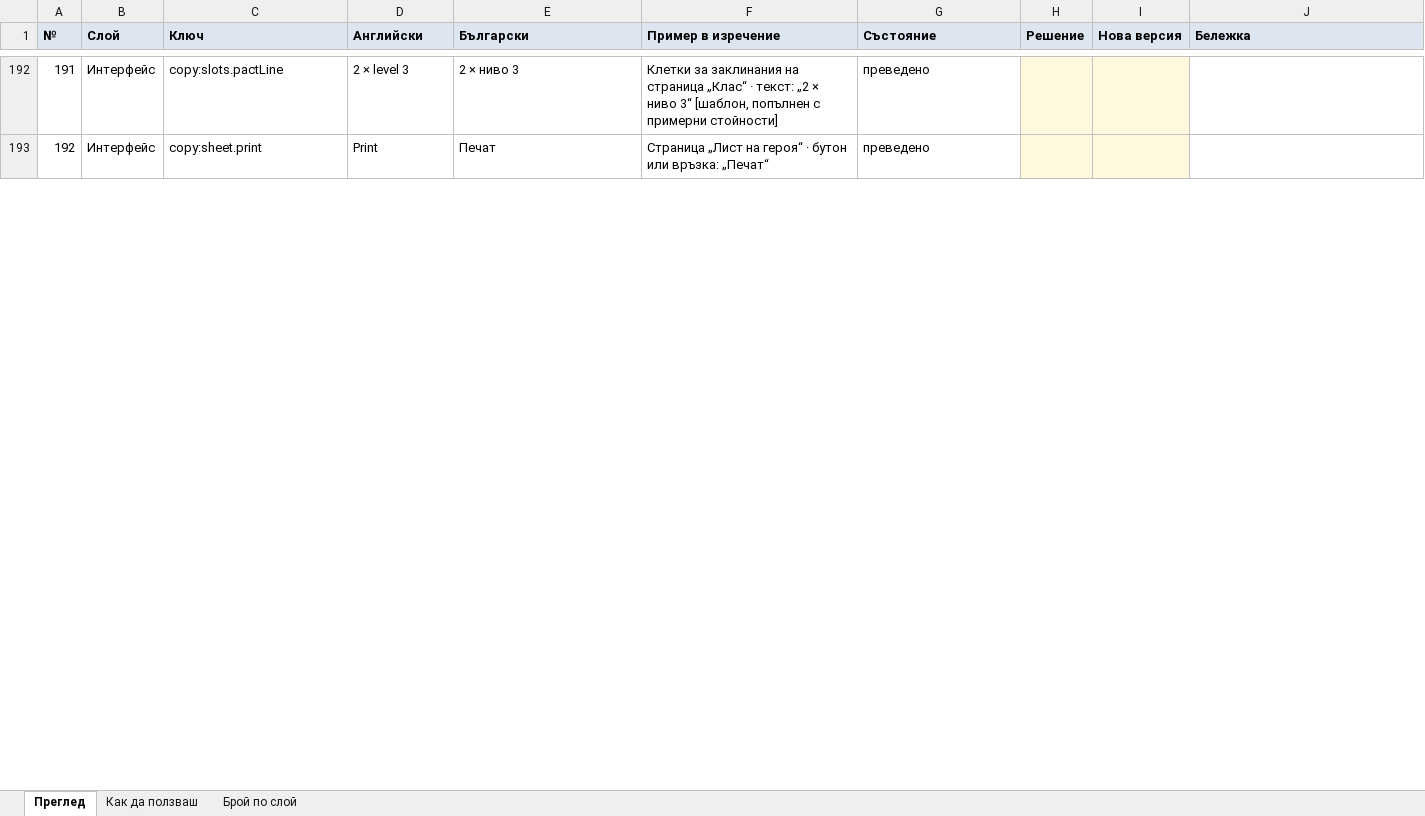
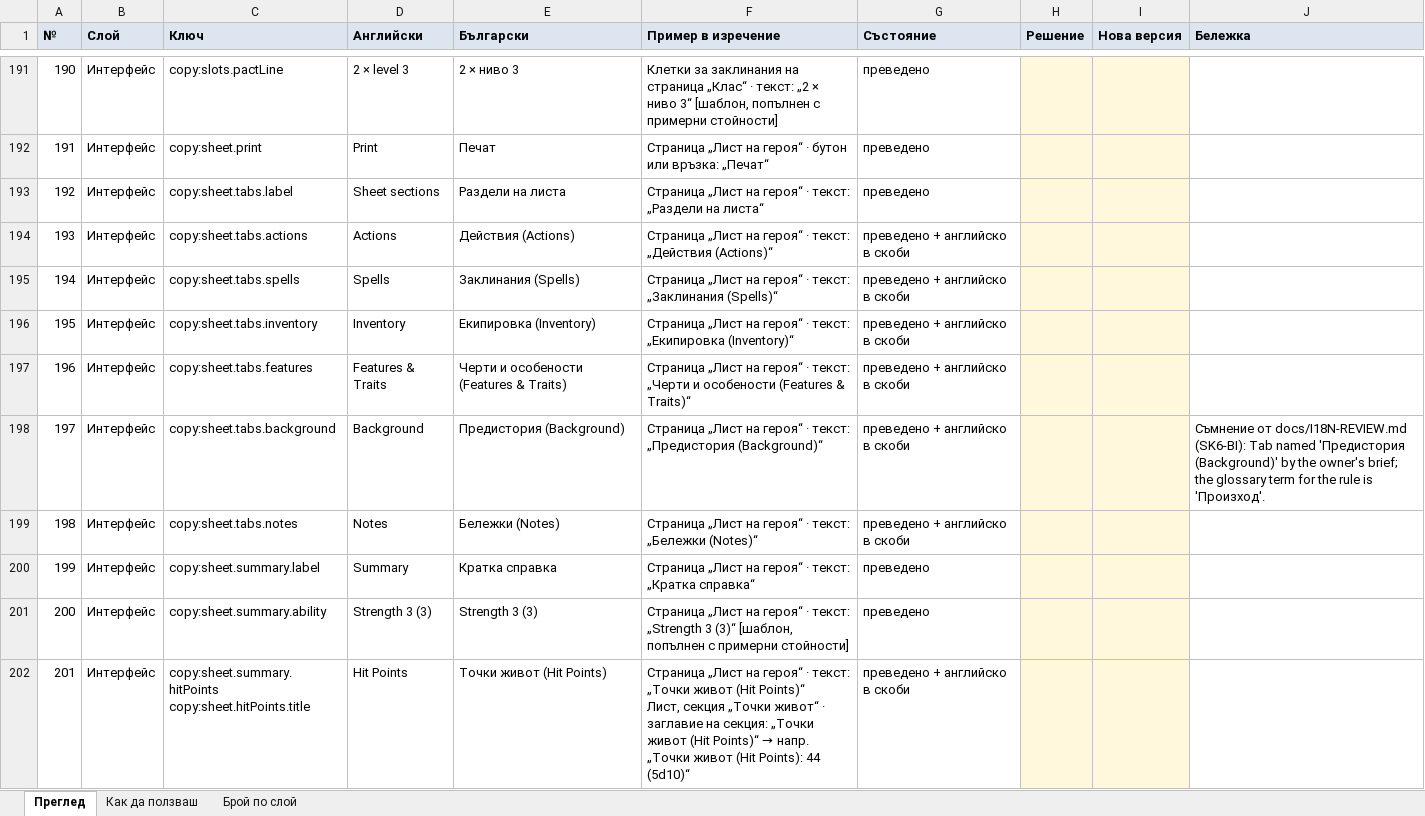
Before and after one commit to YoanPetroshan/dnd-character-creator, an Excel workbook: docs/I18N-SHEET.xlsx, sheet Преглед, drawn as a sheet; only a part is shown, gaps mark what is left out; values as stored, in another font and other column widths than the file's, no borders; ↵ is a line break in a cell; the diff covers the shown part only; the diff names each change by its address in the sheet, - before the commit and + after, or states it on an @@ line.

```diff
--- a/docs/I18N-SHEET.xlsx (sheet Преглед)
+++ b/docs/I18N-SHEET.xlsx (sheet Преглед)
@@ column A (№) renumbered between rows 20 and 1153 @@
+row 193: 192 | Интерфейс | copy:sheet.tabs.label | Sheet sections | Раздели на листа | Страница „Лист на героя“ · текст: „Раздели на листа“ | преведено
+row 194: 193 | Интерфейс | copy:sheet.tabs.actions | Actions | Действия (Actions) | Страница „Лист на героя“ · текст: „Действия (Actions)“ | преведено + английско в скоби
+row 195: 194 | Интерфейс | copy:sheet.tabs.spells | Spells | Заклинания (Spells) | Страница „Лист на героя“ · текст: „Заклинания (Spells)“ | преведено + английско в скоби
+row 196: 195 | Интерфейс | copy:sheet.tabs.inventory | Inventory | Екипировка (Inventory) | Страница „Лист на героя“ · текст: „Екипировка (Inventory)“ | преведено + английско в скоби
+row 197: 196 | Интерфейс | copy:sheet.tabs.features | Features & Traits | Черти и особености (Features & Traits) | Страница „Лист на героя“ · текст: „Черти и особености (Features & Traits)“ | преведено + английско в скоби
+row 198: 197 | Интерфейс | copy:sheet.tabs.background | Background | Предистория (Background) | Страница „Лист на героя“ · текст: „Предистория (Background)“ | преведено + английско в скоби |  |  | Съмнение от docs/I18N-REVIEW.md (SK6-BI): Tab named 'Предистория (Background)' by the owner's brief; the glossary term for the rule is 'Произход'.
+row 199: 198 | Интерфейс | copy:sheet.tabs.notes | Notes | Бележки (Notes) | Страница „Лист на героя“ · текст: „Бележки (Notes)“ | преведено + английско в скоби
+row 200: 199 | Интерфейс | copy:sheet.summary.label | Summary | Кратка справка | Страница „Лист на героя“ · текст: „Кратка справка“ | преведено
+row 201: 200 | Интерфейс | copy:sheet.summary.ability | Strength 3 (3) | Strength 3 (3) | Страница „Лист на героя“ · текст: „Strength 3 (3)“ [шаблон, попълнен с примерни стойности] | преведено
+row 202: 201 | Интерфейс | copy:sheet.summary.hitPoints ↵ copy:sheet.hitPoints.title | Hit Points | Точки живот (Hit Points) | Страница „Лист на героя“ · текст: „Точки живот (Hit Points)“ ↵ Лист, секция „Точки живот“ · заглавие на секция: „Точки живот (Hit Points)“ → напр. „Точки живот (Hit Points): 44 (5d10)“ | преведено + английско в скоби
```
Also changed, not shown: 30 added rows, 25 removed rows and 26 edited cells elsewhere in this sheet, sheet Брой по слой, 6 other files.
